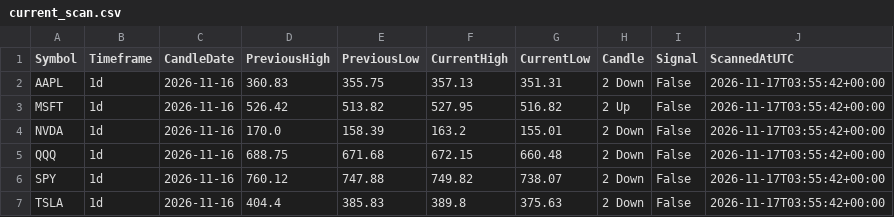
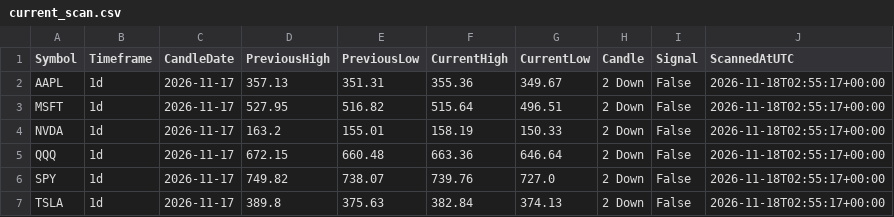
Before and after one commit to fazewalty/candle-scanner, a CSV file: current_scan.csv, drawn as a sheet.

```diff
--- a/current_scan.csv
+++ b/current_scan.csv
@@ -1,7 +1,7 @@
 Symbol,Timeframe,CandleDate,PreviousHigh,PreviousLow,CurrentHigh,CurrentLow,Candle,Signal,ScannedAtUTC
-AAPL,1d,2026-11-16,360.83,355.75,357.13,351.31,2 Down,False,2026-11-17T03:55:42+00:00
-MSFT,1d,2026-11-16,526.42,513.82,527.95,516.82,2 Up,False,2026-11-17T03:55:42+00:00
-NVDA,1d,2026-11-16,170.0,158.39,163.2,155.01,2 Down,False,2026-11-17T03:55:42+00:00
-QQQ,1d,2026-11-16,688.75,671.68,672.15,660.48,2 Down,False,2026-11-17T03:55:42+00:00
-SPY,1d,2026-11-16,760.12,747.88,749.82,738.07,2 Down,False,2026-11-17T03:55:42+00:00
-TSLA,1d,2026-11-16,404.4,385.83,389.8,375.63,2 Down,False,2026-11-17T03:55:42+00:00
+AAPL,1d,2026-11-17,357.13,351.31,355.36,349.67,2 Down,False,2026-11-18T02:55:17+00:00
+MSFT,1d,2026-11-17,527.95,516.82,515.64,496.51,2 Down,False,2026-11-18T02:55:17+00:00
+NVDA,1d,2026-11-17,163.2,155.01,158.19,150.33,2 Down,False,2026-11-18T02:55:17+00:00
+QQQ,1d,2026-11-17,672.15,660.48,663.36,646.64,2 Down,False,2026-11-18T02:55:17+00:00
+SPY,1d,2026-11-17,749.82,738.07,739.76,727.0,2 Down,False,2026-11-18T02:55:17+00:00
+TSLA,1d,2026-11-17,389.8,375.63,382.84,374.13,2 Down,False,2026-11-18T02:55:17+00:00
```
Also changed, not shown: scan_history.csv.
